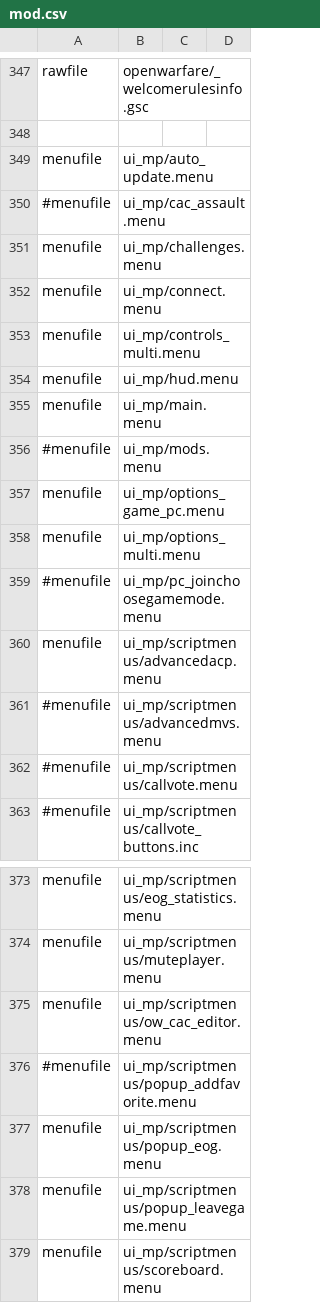
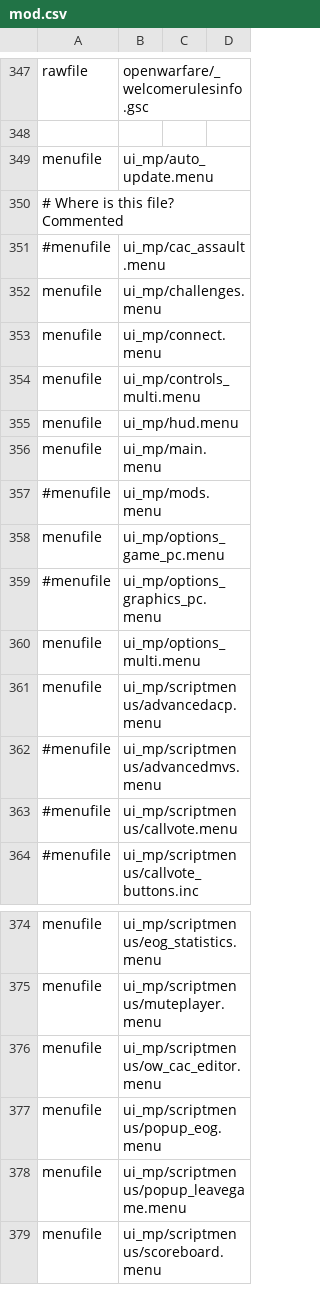
Before and after one commit to adanski/Leetmod, a CSV file: mod.csv, drawn as a sheet; only a part is shown, gaps mark what is left out; removed rows and columns are numbered as before the commit, all else as after; the diff names each change by its address in the sheet, - before the commit and + after, or states it on an @@ line.

```diff
--- a/mod.csv
+++ b/mod.csv
+row 350: # Where is this file? Commented
+row 359: #menufile | ui_mp/options_graphics_pc.menu
-row 359: #menufile | ui_mp/pc_joinchoosegamemode.menu
-row 376: #menufile | ui_mp/scriptmenus/popup_addfavorite.menu
```
Also changed, not shown: 7 other files.
